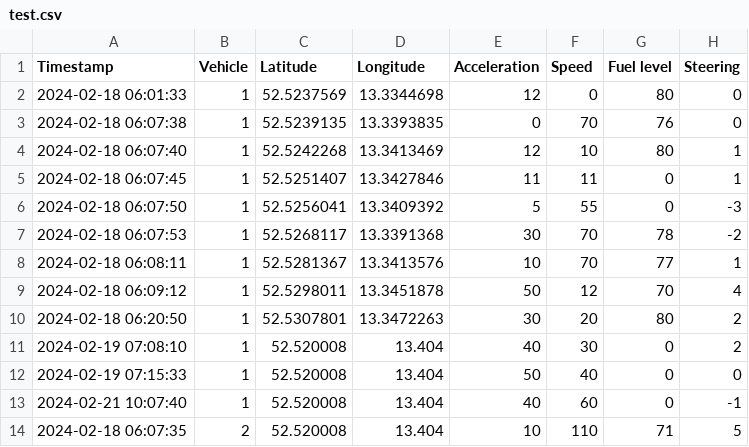
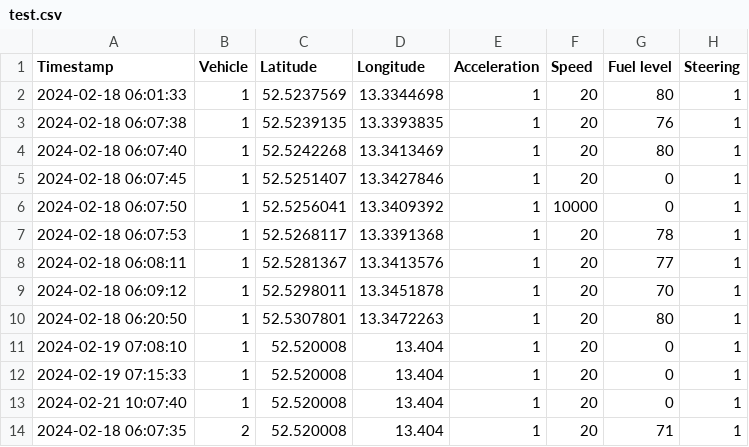
Before and after one commit to svenurbach/iot-automotive, a CSV file: test.csv, drawn as a sheet.

```diff
--- a/test.csv
+++ b/test.csv
@@ -1,14 +1,14 @@
 Timestamp;Vehicle;Latitude;Longitude;Acceleration;Speed;Fuel level;Steering
-2024-02-18 06:01:33;1;52.5237569;13.3344698;12;0;80;0
-2024-02-18 06:07:38;1;52.5239135;13.3393835;0;70;76;0
-2024-02-18 06:07:40;1;52.5242268;13.3413469;12;10;80;1
-2024-02-18 06:07:45;1;52.5251407;13.3427846;11;11;0;1
-2024-02-18 06:07:50;1;52.5256041;13.3409392;5;55;0;-3
-2024-02-18 06:07:53;1;52.5268117;13.3391368;30;70;78;-2
-2024-02-18 06:08:11;1;52.5281367;13.3413576;10;70;77;1
-2024-02-18 06:09:12;1;52.5298011;13.3451878;50;12;70;4
-2024-02-18 06:20:50;1;52.5307801;13.3472263;30;20;80;2
-2024-02-19 07:08:10;1;52.520008;13.404;40;30;0;2
-2024-02-19 07:15:33;1;52.520008;13.404;50;40;0;0
-2024-02-21 10:07:40;1;52.520008;13.404;40;60;0;-1
-2024-02-18 06:07:35;2;52.520008;13.404;10;110;71;5
+2024-02-18 06:01:33;1;52.5237569;13.3344698;1;20;80;1
+2024-02-18 06:07:38;1;52.5239135;13.3393835;1;20;76;1
+2024-02-18 06:07:40;1;52.5242268;13.3413469;1;20;80;1
+2024-02-18 06:07:45;1;52.5251407;13.3427846;1;20;0;1
+2024-02-18 06:07:50;1;52.5256041;13.3409392;1;10000;0;1
+2024-02-18 06:07:53;1;52.5268117;13.3391368;1;20;78;1
+2024-02-18 06:08:11;1;52.5281367;13.3413576;1;20;77;1
+2024-02-18 06:09:12;1;52.5298011;13.3451878;1;20;70;1
+2024-02-18 06:20:50;1;52.5307801;13.3472263;1;20;80;1
+2024-02-19 07:08:10;1;52.520008;13.404;1;20;0;1
+2024-02-19 07:15:33;1;52.520008;13.404;1;20;0;1
+2024-02-21 10:07:40;1;52.520008;13.404;1;20;0;1
+2024-02-18 06:07:35;2;52.520008;13.404;1;20;71;1
```
Also changed, not shown: 5 other files.
